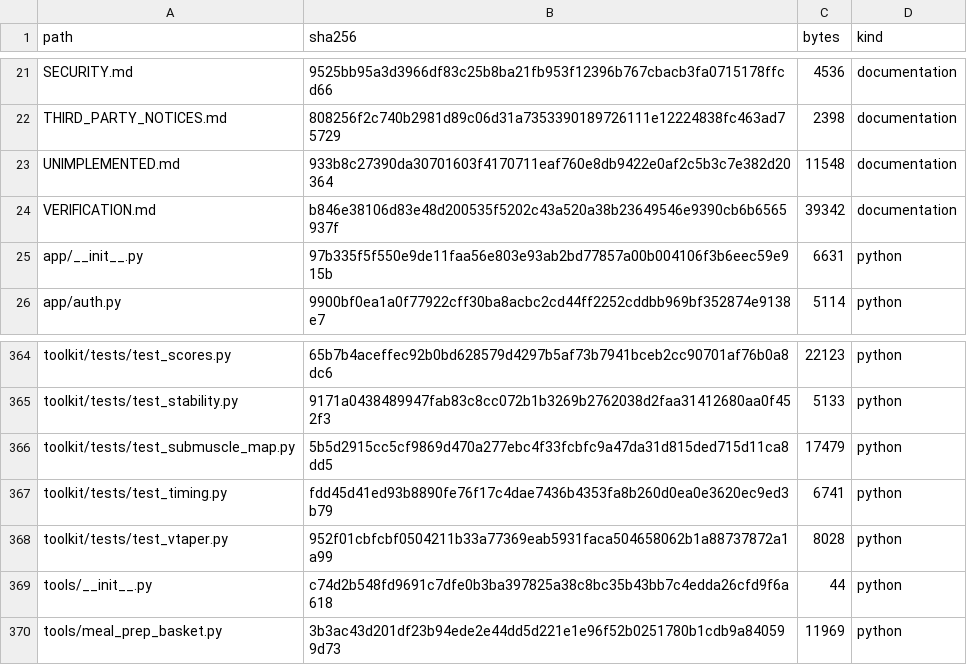
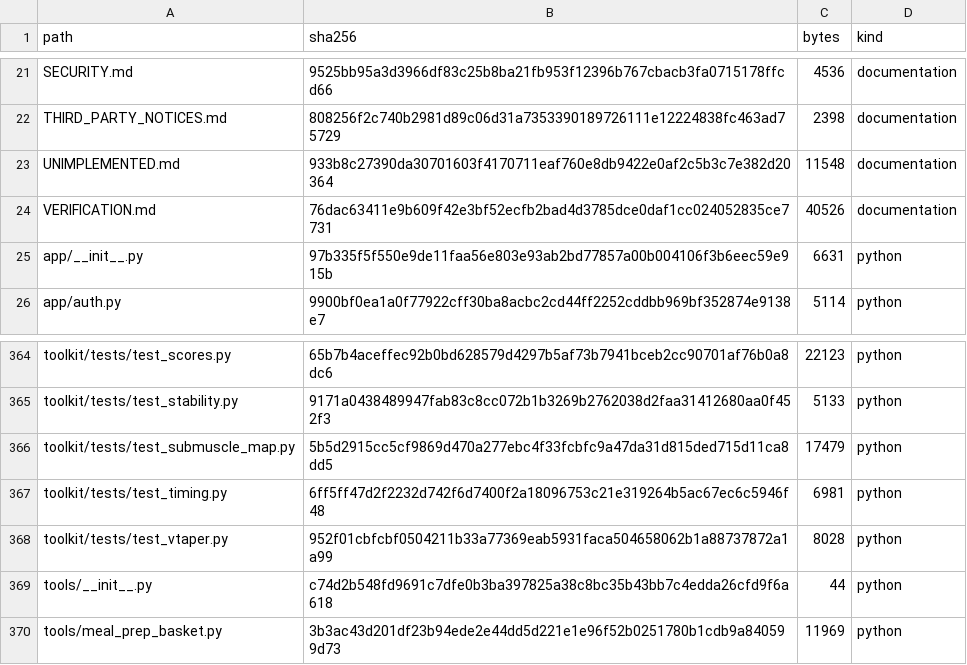
Before and after one commit to kajeesan/Open-Health-Atlas, a TSV file: RELEASE_MANIFEST.tsv, drawn as a sheet; only a part is shown, gaps mark what is left out; the diff covers the shown part only.

```diff
--- a/RELEASE_MANIFEST.tsv
+++ b/RELEASE_MANIFEST.tsv
@@ -23,3 +23,3 @@ THIRD_PARTY_NOTICES.md	808256f2c740b2981d89c06d31a7353390189726111e12224838fc463
 UNIMPLEMENTED.md	933b8c27390da30701603f4170711eaf760e8db9422e0af2c5b3c7e382d20364	11548	documentation
-VERIFICATION.md	b846e38106d83e48d200535f5202c43a520a38b23649546e9390cb6b6565937f	39342	documentation
+VERIFICATION.md	76dac63411e9b609f42e3bf52ecfb2bad4d3785dce0daf1cc024052835ce7731	40526	documentation
 app/__init__.py	97b335f5f550e9de11faa56e803e93ab2bd77857a00b004106f3b6eec59e915b	6631	python
@@ -366,3 +366,3 @@ toolkit/tests/test_stability.py	9171a0438489947fab83c8cc072b1b3269b2762038d2faa3
 toolkit/tests/test_submuscle_map.py	5b5d2915cc5cf9869d470a277ebc4f33fcbfc9a47da31d815ded715d11ca8dd5	17479	python
-toolkit/tests/test_timing.py	fdd45d41ed93b8890fe76f17c4dae7436b4353fa8b260d0ea0e3620ec9ed3b79	6741	python
+toolkit/tests/test_timing.py	6ff5ff47d2f2232d742f6d7400f2a18096753c21e319264b5ac67ec6c5946f48	6981	python
 toolkit/tests/test_vtaper.py	952f01cbfcbf0504211b33a77369eab5931faca504658062b1a88737872a1a99	8028	python
```
Also changed, not shown: 16 edited cells elsewhere in this file, 10 other files.
